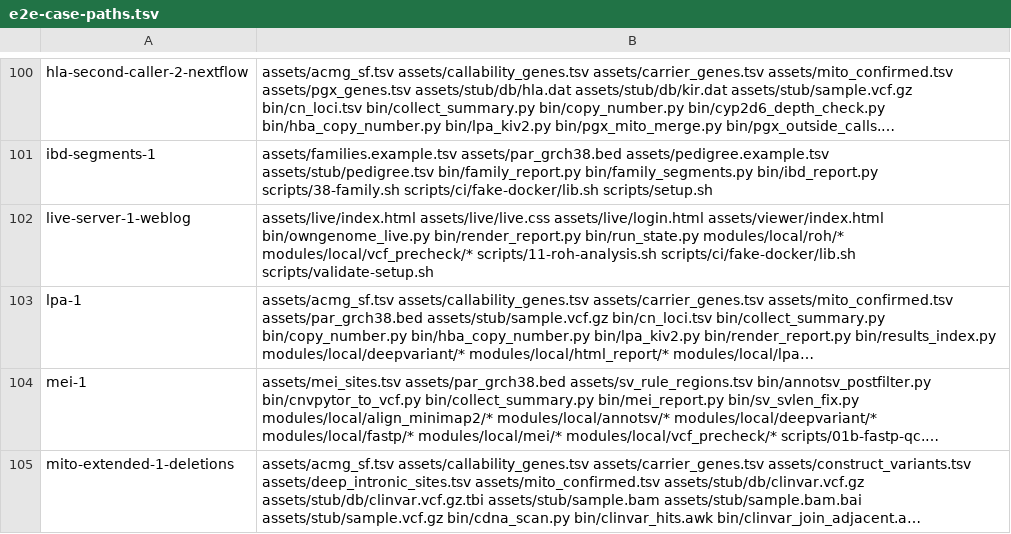
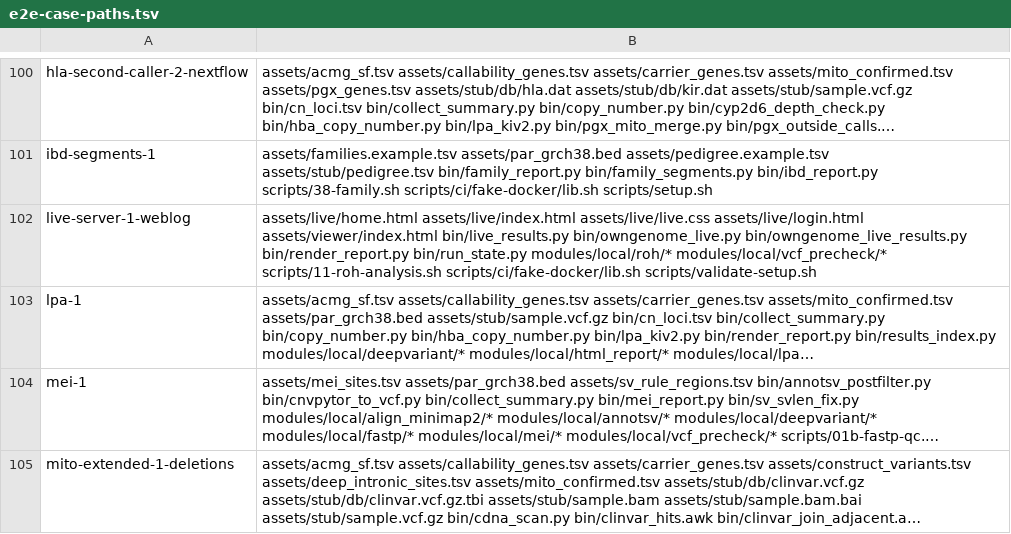
Before and after one commit to GeiserX/OwnGenome, a TSV file: scripts/ci/e2e-case-paths.tsv, drawn as a sheet; only a part is shown, gaps mark what is left out; long unchanged cells end in …; the diff names each change by its address in the sheet, - before the commit and + after, or states it on an @@ line.

Commit message:
docs(live): describe the person, home and family pages and retake the demo picture
Bead: pgp-5bja

```diff
--- a/scripts/ci/e2e-case-paths.tsv
+++ b/scripts/ci/e2e-case-paths.tsv
-B102: assets/live/index.html assets/live/live.css assets/live/login.html assets/viewer/index.html bin/owngenome_live.py bin/render_report.py bin/run_state.py…
+B102: assets/live/home.html assets/live/index.html assets/live/live.css assets/live/login.html assets/viewer/index.html bin/live_results.py bin/owngenome_live.py bin/owngenome_live_results.py bin/render_report.py bin/run_state.py…
```
Also changed, not shown: 3 other files.
